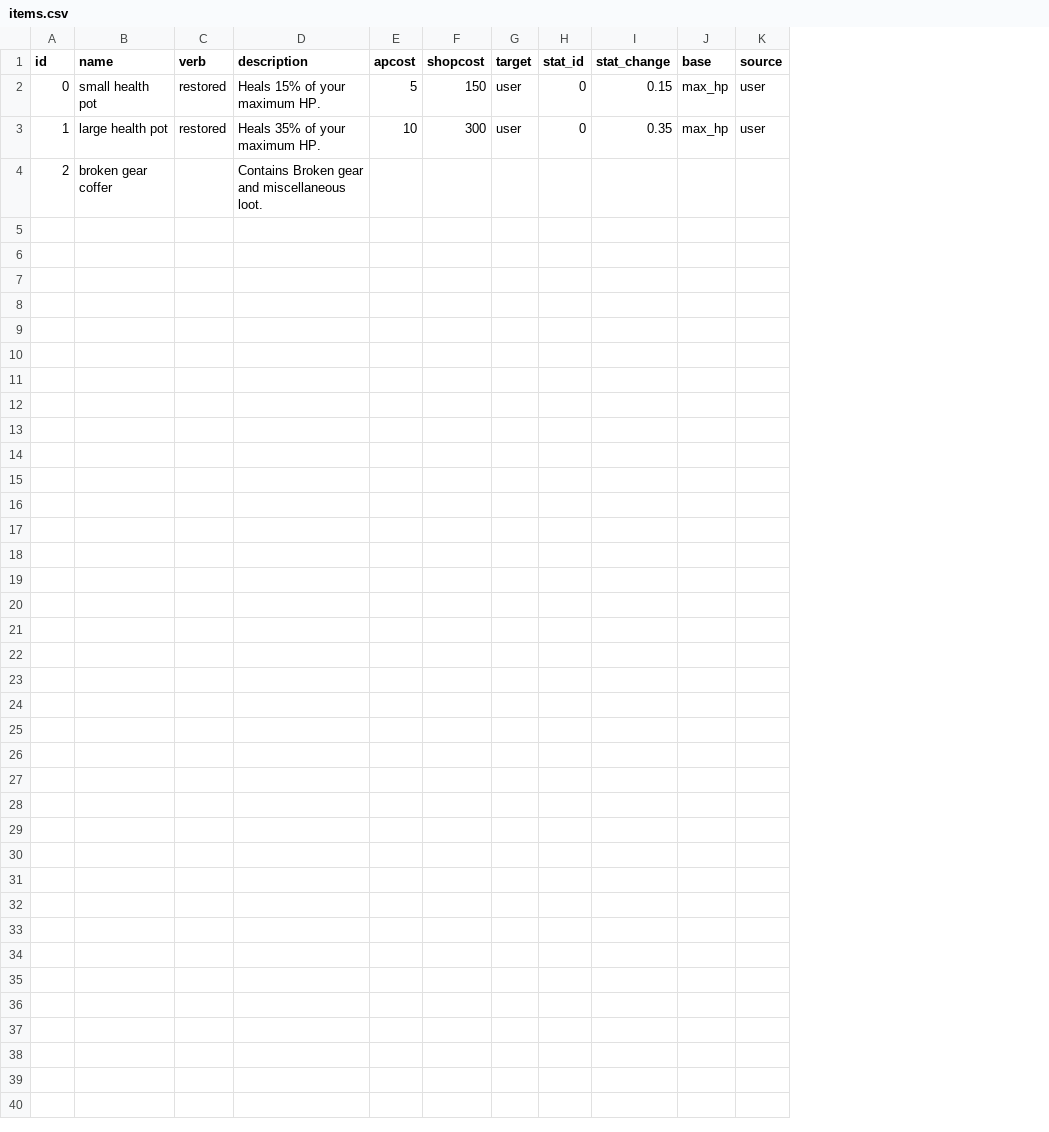
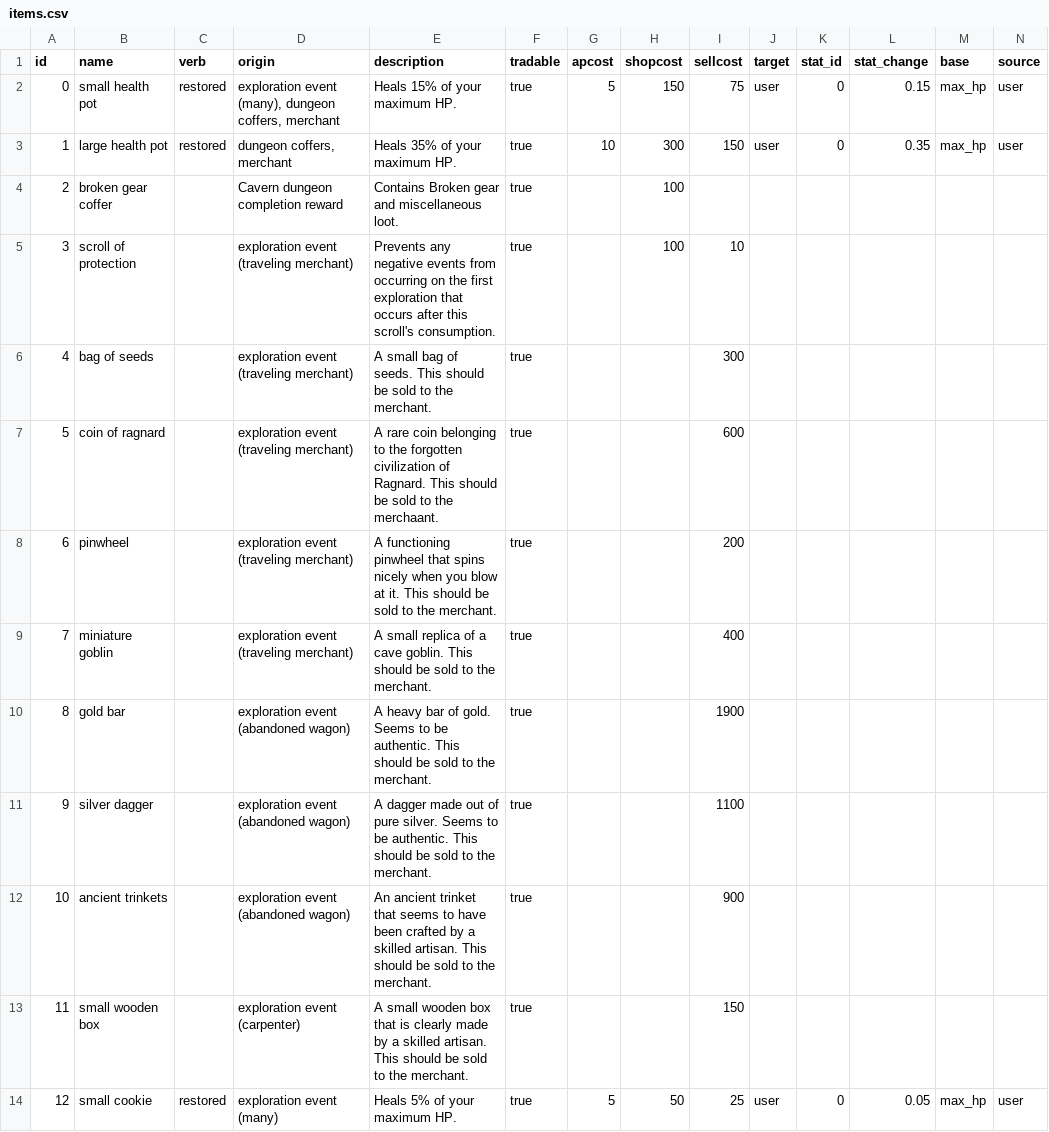
Before and after one commit to ashley-yu-0306/DeusBOT, a CSV file: data/items.csv, drawn as a sheet; only a part is shown; addresses are those after the commit; rows hold the shown columns only; the diff covers the shown part only; the diff names each change by its address in the sheet, - before the commit and + after, or states it on an @@ line.

Commit message:
Add selling mechanic. Users can now embark on explorations with limited events.

```diff
--- a/data/items.csv
+++ b/data/items.csv
+column D (origin), rows 2-4: exploration event (many), dungeon coffers, merchant | dungeon coffers, merchant | Cavern dungeon completion reward
+column F (tradable), rows 2-4: all true
+column I (sellcost), rows 2-3: 75 | 150
-H4 (shopcost): (empty)
+H4 (shopcost): 100
+row 5: 3 | scroll of protection |  | exploration event (traveling merchant) | Prevents any negative events from occurring on the first exploration that occurs after this scroll's consumption. | true |  | 100 | 10
+row 6: 4 | bag of seeds |  | exploration event (traveling merchant) | A small bag of seeds. This should be sold to the merchant. | true |  |  | 300
+row 7: 5 | coin of ragnard |  | exploration event (traveling merchant) | A rare coin belonging to the forgotten civilization of Ragnard. This should be sold to the merchaant. | true |  |  | 600
+row 8: 6 | pinwheel |  | exploration event (traveling merchant) | A functioning pinwheel that spins nicely when you blow at it. This should be sold to the merchant. | true |  |  | 200
+row 9: 7 | miniature goblin |  | exploration event (traveling merchant) | A small replica of a cave goblin. This should be sold to the merchant. | true |  |  | 400
+row 10: 8 | gold bar |  | exploration event (abandoned wagon) | A heavy bar of gold. Seems to be authentic. This should be sold to the merchant. | true |  |  | 1900
+row 11: 9 | silver dagger |  | exploration event (abandoned wagon) | A dagger made out of pure silver. Seems to be authentic. This should be sold to the merchant. | true |  |  | 1100
+row 12: 10 | ancient trinkets |  | exploration event (abandoned wagon) | An ancient trinket that seems to have been crafted by a skilled artisan. This should be sold to the merchant. | true |  |  | 900
+row 13: 11 | small wooden box |  | exploration event (carpenter) | A small wooden box that is clearly made by a skilled artisan. This should be sold to the merchant. | true |  |  | 150
+row 14: 12 | small cookie | restored | exploration event (many) | Heals 5% of your maximum HP. | true | 5 | 50 | 25 | user | 0 | 0.05 | max_hp | user
```
Also changed, not shown: 12 added rows elsewhere in this file, data/stats.csv, 19 other files.
